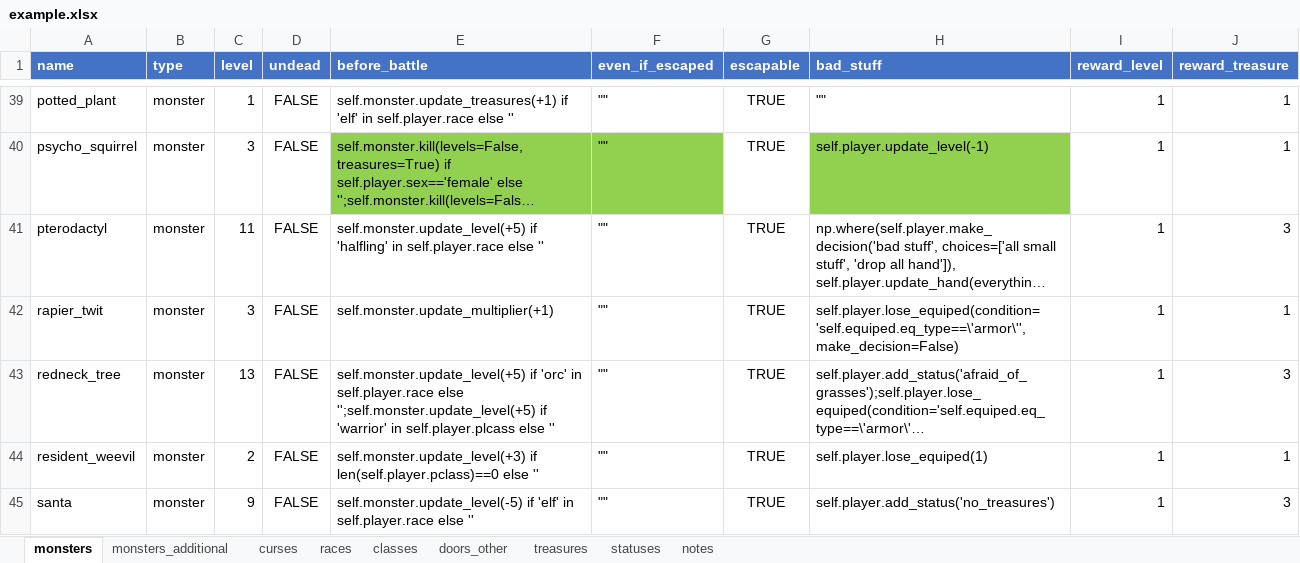
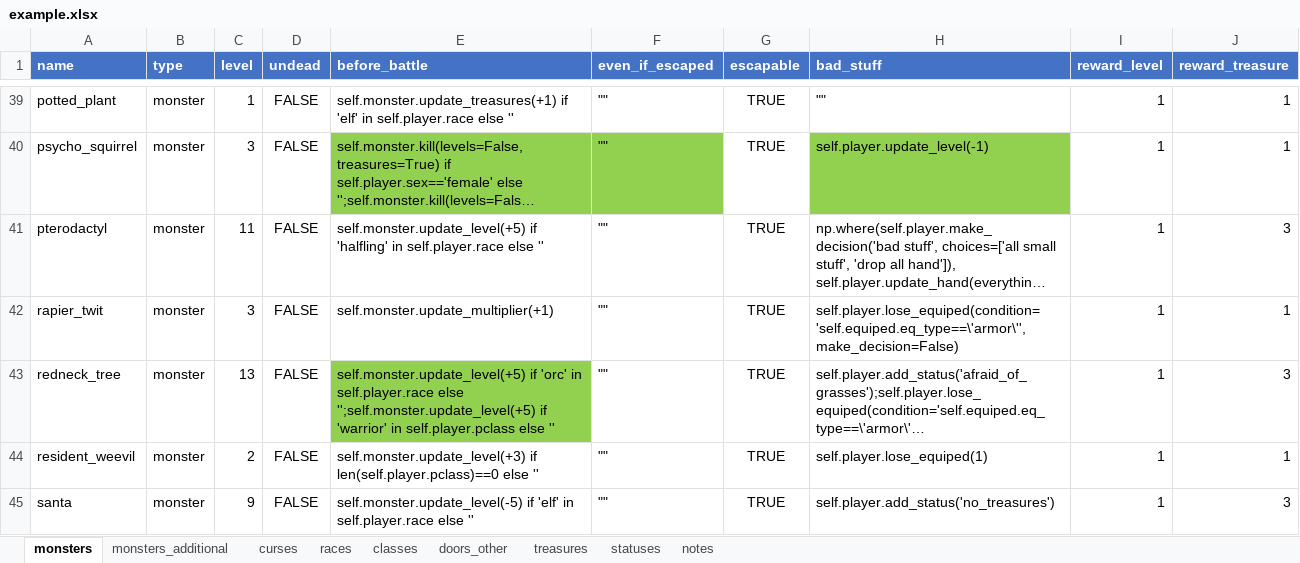
Before and after one commit to yauheni-se/MunchkinRL, an Excel workbook: example.xlsx, sheet monsters, drawn as a sheet; only a part is shown, gaps mark what is left out; long unchanged cells end in …; values as stored, in another font and other column widths than the file's, no borders; the diff names each change by its address in the sheet, - before the commit and + after, or states it on an @@ line.

```diff
--- a/example.xlsx (sheet monsters)
+++ b/example.xlsx (sheet monsters)
-E43 (before_battle): …'warrior' in self.player.plcass else ''
+E43 (before_battle): …'warrior' in self.player.pclass else ''
-E43 fill: none
+E43 fill: #92D050
```
Also changed, not shown: sheet statuses, 2 other files.
